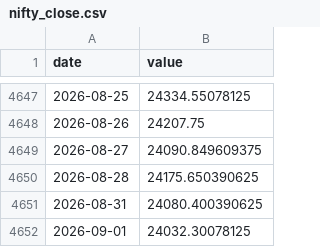
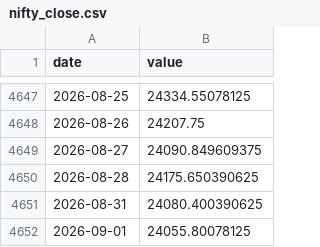
Before and after one commit to Harshadapadma/market-data, a CSV file: cache/nifty_close.csv, drawn as a sheet; only a part is shown, gaps mark what is left out.

```diff
--- a/cache/nifty_close.csv
+++ b/cache/nifty_close.csv
@@ -4651,2 +4651,2 @@ date,value
 2026-08-31,24080.400390625
-2026-09-01,24032.30078125
+2026-09-01,24055.80078125
```
